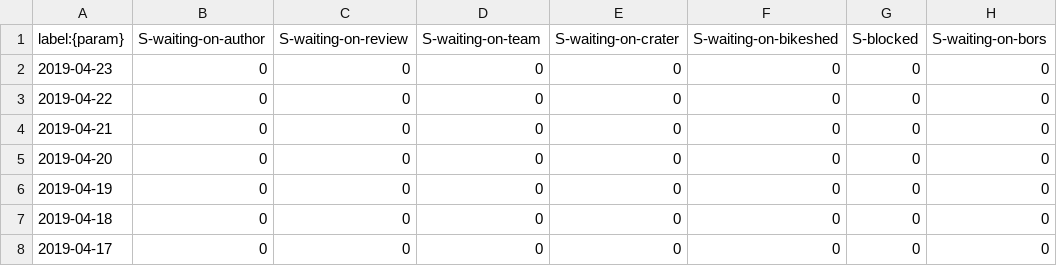
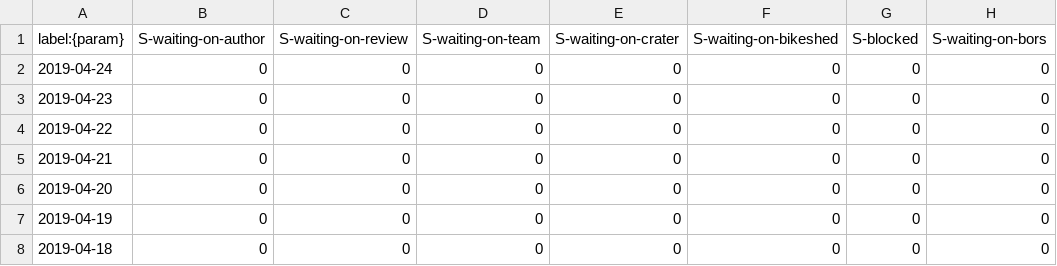
Before and after one commit to verdaccio/verdaccio-pr-tracking, a CSV file: data/pr-status.csv, drawn as a sheet; only a part is shown; the shorter side is filled out with more unchanged rows.

```diff
--- a/data/pr-status.csv
+++ b/data/pr-status.csv
@@ -1,2 +1,3 @@
 label:{param},S-waiting-on-author,S-waiting-on-review,S-waiting-on-team,S-waiting-on-crater,S-waiting-on-bikeshed,S-blocked,S-waiting-on-bors
+2019-04-24,0,0,0,0,0,0,0
 2019-04-23,0,0,0,0,0,0,0
```
Also changed, not shown: data/pr-activity.csv, data/pr-age.csv.
